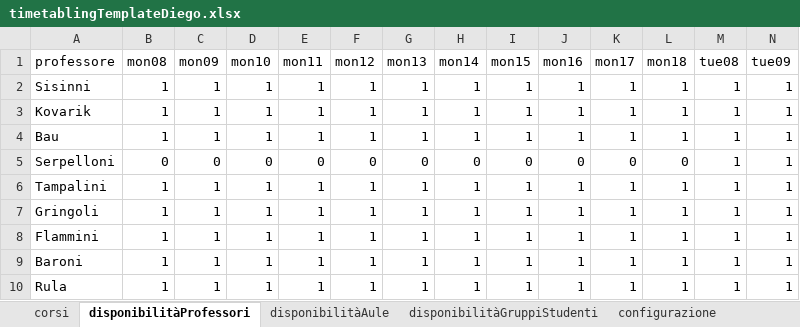
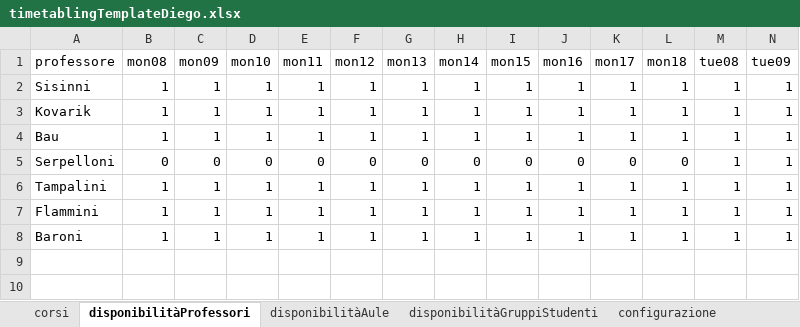
Before and after one commit to DiegoG-web/PDDL_timetableProject, an Excel workbook: application/V5/problemGeneratorDiego/timetablingTemplateDiego.xlsx, sheet disponibilitàProfessori, drawn as a sheet; only a part is shown; values as stored, in another font and other column widths than the file's, no borders; rows hold the shown columns only; the diff names each change by its address in the sheet, - before the commit and + after, or states it on an @@ line.

Commit message:
added checks for new table input, fixed the drawing and added safety output button regulation

```diff
--- a/application/V5/problemGeneratorDiego/timetablingTemplateDiego.xlsx (sheet disponibilitàProfessori)
+++ b/application/V5/problemGeneratorDiego/timetablingTemplateDiego.xlsx (sheet disponibilitàProfessori)
-row 7: Gringoli | 1 | 1 | 1 | 1 | 1 | 1 | 1 | 1 | 1 | 1 | 1 | 1 | 1
-row 10: Rula | 1 | 1 | 1 | 1 | 1 | 1 | 1 | 1 | 1 | 1 | 1 | 1 | 1
```
Also changed, not shown: sheet disponibilitàAule, sheet corsi, sheet configurazione, 1 other file.
